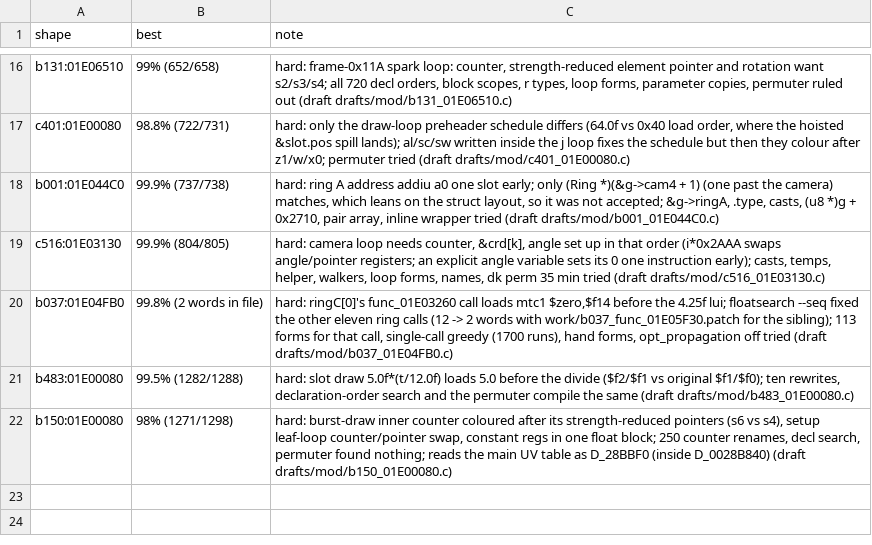
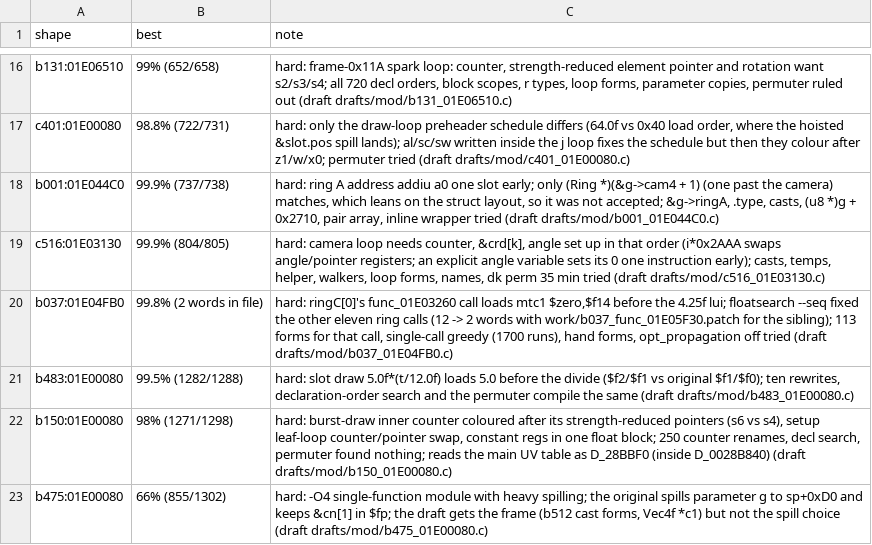
Before and after one commit to kira-502/dotr-decomp, a TSV file: config/module_notes.tsv, drawn as a sheet; only a part is shown, gaps mark what is left out; the diff names each change by its address in the sheet, - before the commit and + after, or states it on an @@ line.

```diff
--- a/config/module_notes.tsv
+++ b/config/module_notes.tsv
+row 23: b475:01E00080 | 66% (855/1302) | hard: -O4 single-function module with heavy spilling; the original spills parameter g to sp+0xD0 and keeps &cn[1] in $fp; the draft gets the frame (b512 cast forms, Vec4f *c1) but not the spill choice (draft drafts/mod/b475_01E00080.c)
```
Also changed, not shown: 1 other file.
